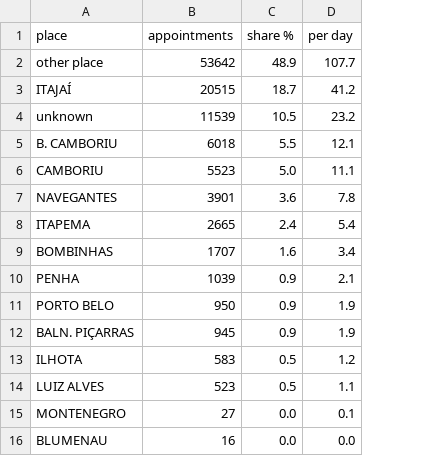
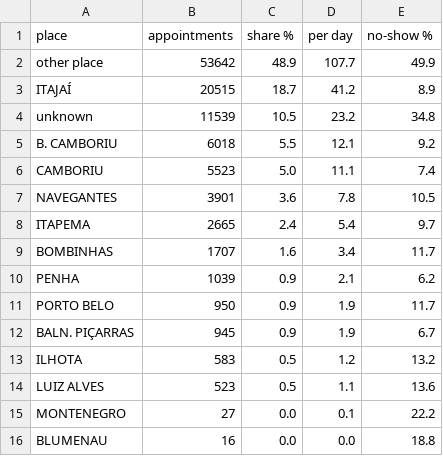
Before and after one commit to barathsrinatha-jpg/Data-Science, a CSV file: Medical_Appointments_Project/reports/demand_by_city.csv, drawn as a sheet; the diff names each change by its address in the sheet, - before the commit and + after, or states it on an @@ line.

```diff
--- a/Medical_Appointments_Project/reports/demand_by_city.csv
+++ b/Medical_Appointments_Project/reports/demand_by_city.csv
+column E (no-show %), rows 2-16: 49.9 | 8.9 | 34.8 | 9.2 | 7.4 | 10.5 | 9.7 | 11.7 | 6.2 | 11.7 | 6.7 | 13.2 | 13.6 | 22.2 | 18.8
```
Also changed, not shown: Medical_Appointments_Project/reports/feature_importance.csv, Medical_Appointments_Project/reports/forecast_results.csv, 18 other files.
